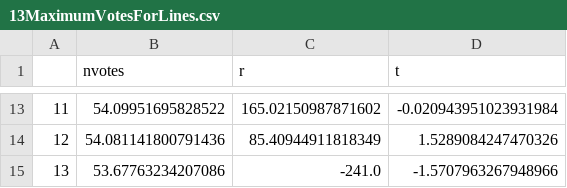
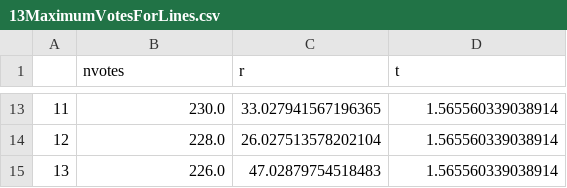
Before and after one commit to edwardchu-studio/CVHomework, a CSV file: HW3/pract/13MaximumVotesForLines.csv, drawn as a sheet; only a part is shown, gaps mark what is left out; the diff covers the shown part only.

```diff
--- a/HW3/pract/13MaximumVotesForLines.csv
+++ b/HW3/pract/13MaximumVotesForLines.csv
@@ -13,3 +13,3 @@
-11,54.09951695828522,165.02150987871602,-0.020943951023931984
-12,54.081141800791436,85.40944911818349,1.5289084247470326
-13,53.67763234207086,-241.0,-1.5707963267948966
+11,230.0,33.027941567196365,1.565560339038914
+12,228.0,26.027513578202104,1.565560339038914
+13,226.0,47.02879754518483,1.565560339038914
```
Also changed, not shown: 33 edited cells elsewhere in this file, 2 other files.
